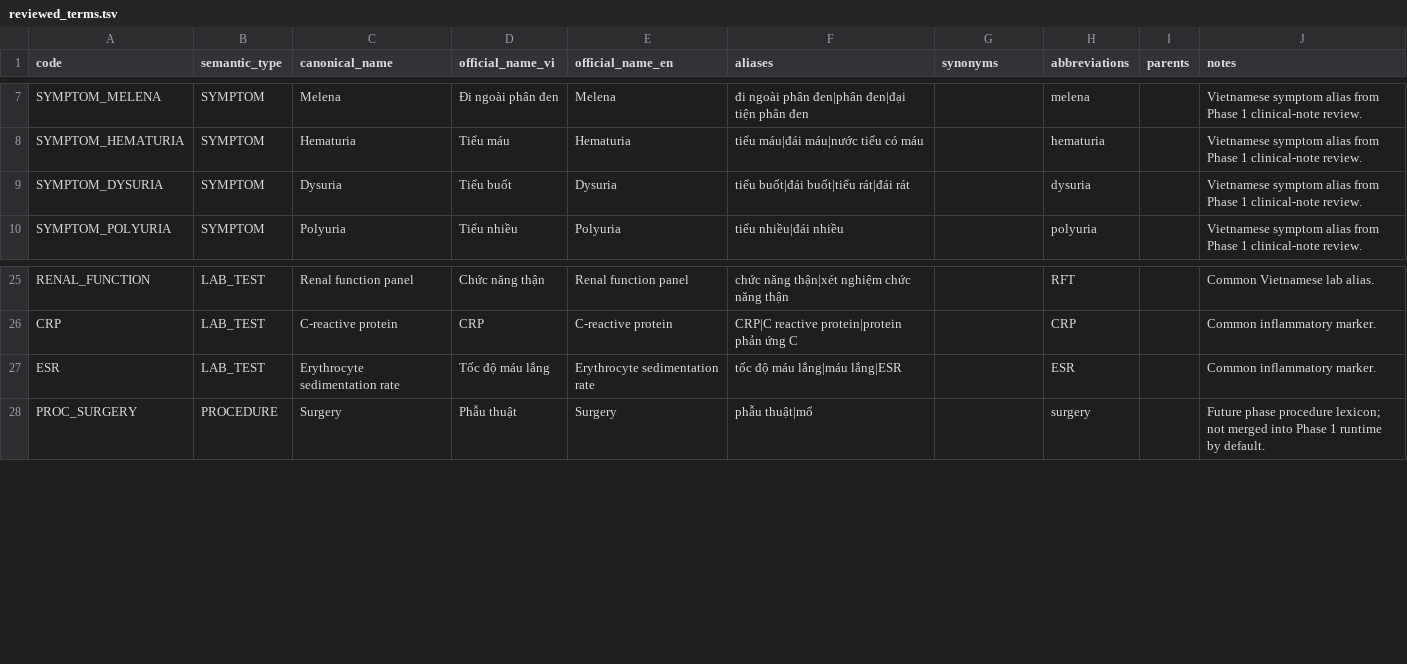
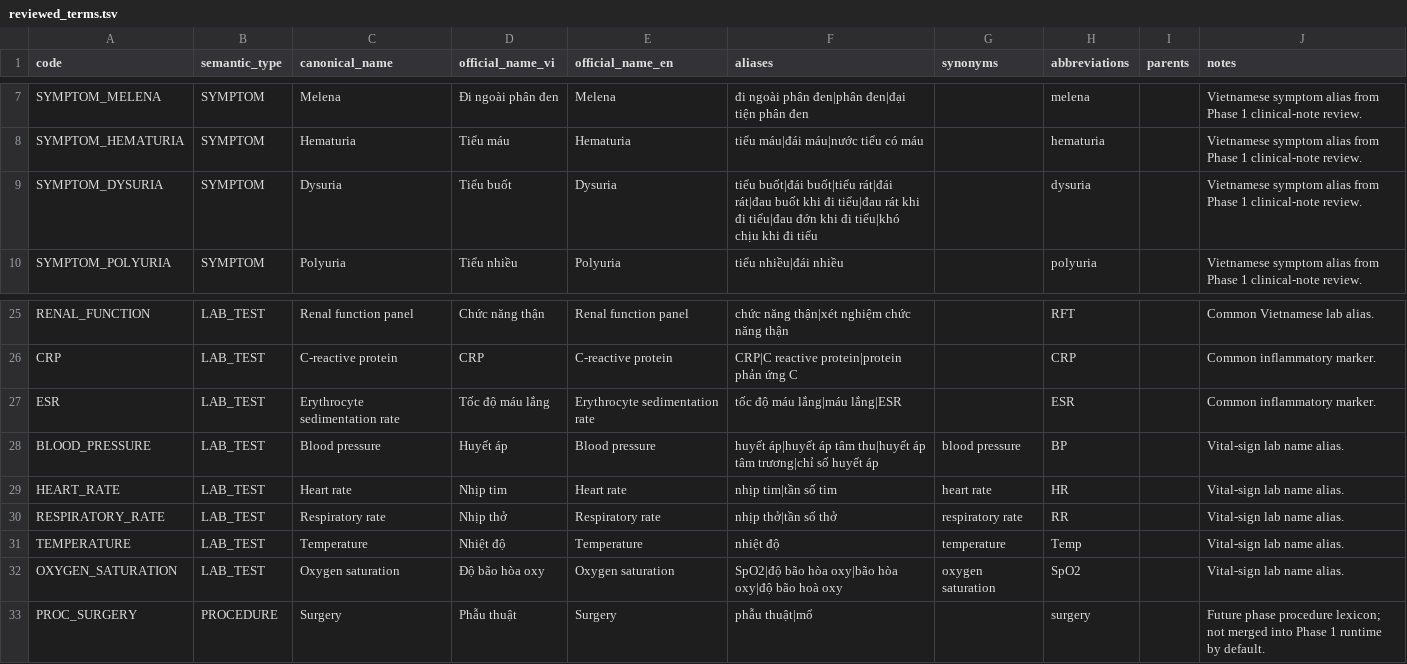
Before and after one commit to damminhtien/clingrounder, a TSV file: data/standards/vn_clinical_lexicon/raw/reviewed_terms.tsv, drawn as a sheet; only a part is shown, gaps mark what is left out.

Commit message:
feat(ner): extract Vietnamese vital sign results

```diff
--- a/data/standards/vn_clinical_lexicon/raw/reviewed_terms.tsv
+++ b/data/standards/vn_clinical_lexicon/raw/reviewed_terms.tsv
@@ -8,3 +8,3 @@ SYMPTOM_MELENA	SYMPTOM	Melena	Đi ngoài phân đen	Melena	đi ngoài phân đen
 SYMPTOM_HEMATURIA	SYMPTOM	Hematuria	Tiểu máu	Hematuria	tiểu máu|đái máu|nước tiểu có máu		hematuria		Vietnamese symptom alias from Phase 1 clinical-note review.
-SYMPTOM_DYSURIA	SYMPTOM	Dysuria	Tiểu buốt	Dysuria	tiểu buốt|đái buốt|tiểu rát|đái rát		dysuria		Vietnamese symptom alias from Phase 1 clinical-note review.
+SYMPTOM_DYSURIA	SYMPTOM	Dysuria	Tiểu buốt	Dysuria	tiểu buốt|đái buốt|tiểu rát|đái rát|đau buốt khi đi tiểu|đau rát khi đi tiểu|đau đớn khi đi tiểu|khó chịu khi đi tiểu		dysuria		Vietnamese symptom alias from Phase 1 clinical-note review.
 SYMPTOM_POLYURIA	SYMPTOM	Polyuria	Tiểu nhiều	Polyuria	tiểu nhiều|đái nhiều		polyuria		Vietnamese symptom alias from Phase 1 clinical-note review.
@@ -27,2 +27,7 @@ CRP	LAB_TEST	C-reactive protein	CRP	C-reactive protein	CRP|C reactive protein|pr
 ESR	LAB_TEST	Erythrocyte sedimentation rate	Tốc độ máu lắng	Erythrocyte sedimentation rate	tốc độ máu lắng|máu lắng|ESR		ESR		Common inflammatory marker.
+BLOOD_PRESSURE	LAB_TEST	Blood pressure	Huyết áp	Blood pressure	huyết áp|huyết áp tâm thu|huyết áp tâm trương|chỉ số huyết áp	blood pressure	BP		Vital-sign lab name alias.
+HEART_RATE	LAB_TEST	Heart rate	Nhịp tim	Heart rate	nhịp tim|tần số tim	heart rate	HR		Vital-sign lab name alias.
+RESPIRATORY_RATE	LAB_TEST	Respiratory rate	Nhịp thở	Respiratory rate	nhịp thở|tần số thở	respiratory rate	RR		Vital-sign lab name alias.
+TEMPERATURE	LAB_TEST	Temperature	Nhiệt độ	Temperature	nhiệt độ	temperature	Temp		Vital-sign lab name alias.
+OXYGEN_SATURATION	LAB_TEST	Oxygen saturation	Độ bão hòa oxy	Oxygen saturation	SpO2|độ bão hòa oxy|bão hòa oxy|độ bão hoà oxy	oxygen saturation	SpO2		Vital-sign lab name alias.
 PROC_SURGERY	PROCEDURE	Surgery	Phẫu thuật	Surgery	phẫu thuật|mổ		surgery		Future phase procedure lexicon; not merged into Phase 1 runtime by default.
```
Also changed, not shown: 8 other files.
